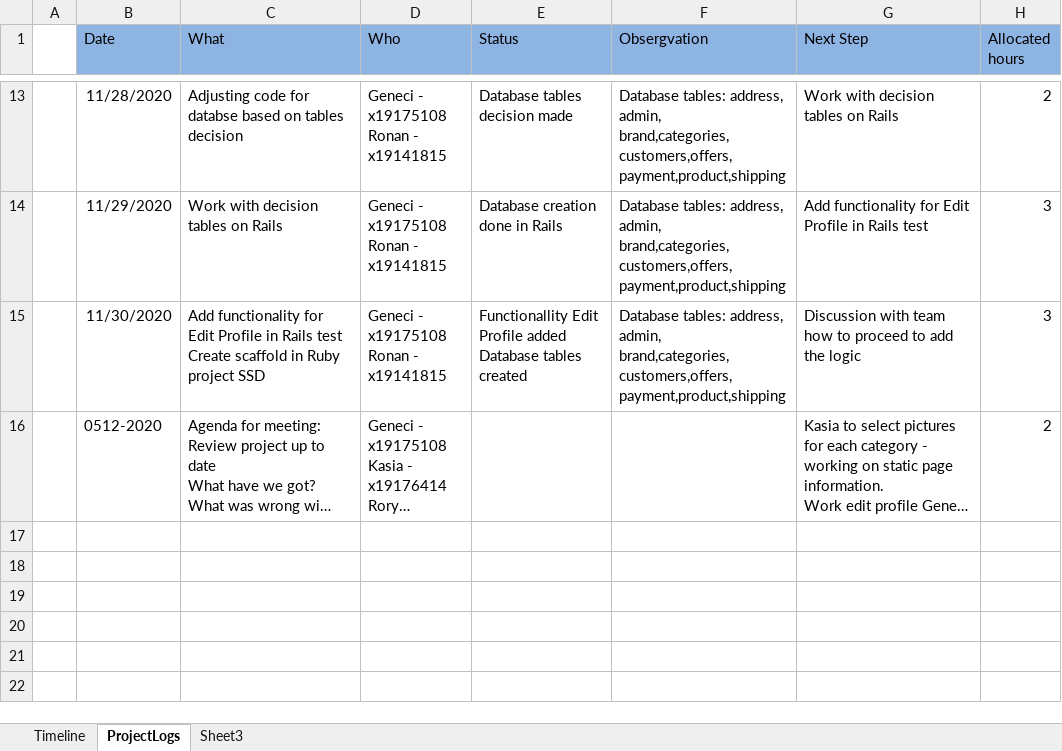
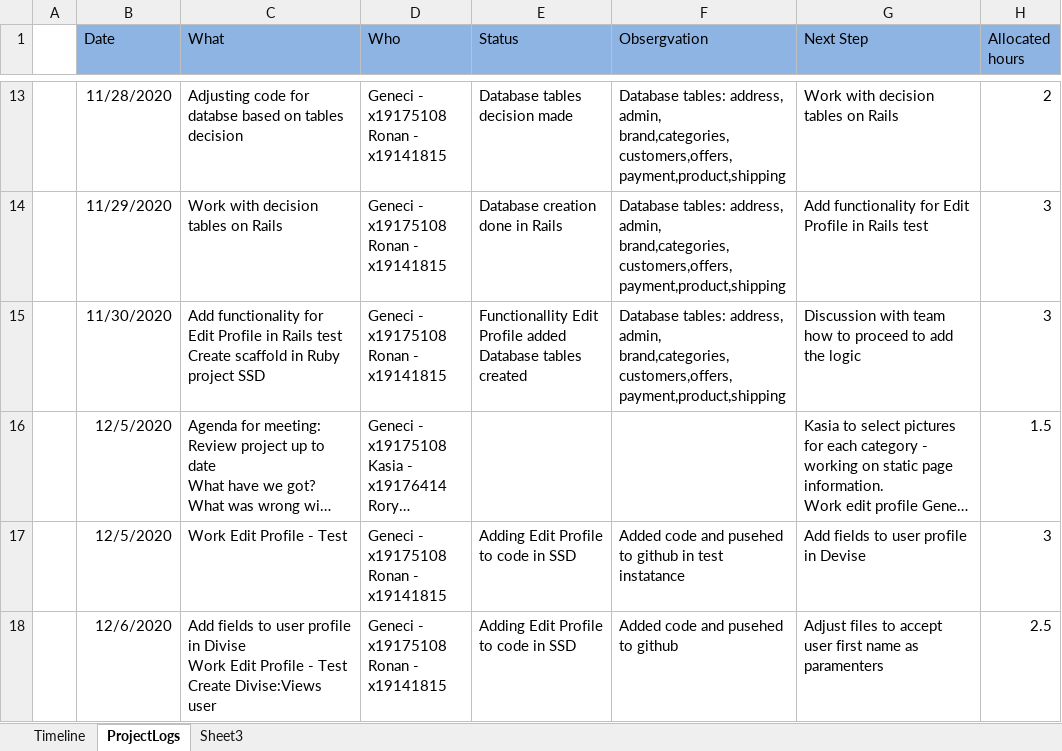
Before and after one commit to hadoop147/SSD, an Excel workbook: SSD Project/Project Management.xlsx, sheet ProjectLogs, drawn as a sheet; only a part is shown, gaps mark what is left out; long unchanged cells end in …; values as stored, in another font and other column widths than the file's, no borders; ↵ is a line break in a cell; the diff names each change by its address in the sheet, - before the commit and + after, or states it on an @@ line.

Commit message:
Add files via upload

```diff
--- a/SSD Project/Project Management.xlsx (sheet ProjectLogs)
+++ b/SSD Project/Project Management.xlsx (sheet ProjectLogs)
-B16 (Date): 0512-2020
+B16 (Date): 12/5/2020
-H16 (Allocated hours): 2
+H16 (Allocated hours): 1.5
+row 17:  | 12/5/2020 | Work Edit Profile - Test | Geneci - x19175108 ↵ Ronan - x19141815 | Adding Edit Profile to code in SSD | Added code and pusehed to github in test instatance | Add fields to user profile in Devise | 3
+row 18:  | 12/6/2020 | Add fields to user profile in Divise ↵ Work Edit Profile - Test ↵ Create Divise:Views user | Geneci - x19175108 ↵ Ronan - x19141815 | Adding Edit Profile to code in SSD | Added code and pusehed to github | Adjust files to accept user first name as paramenters | 2.5
```
